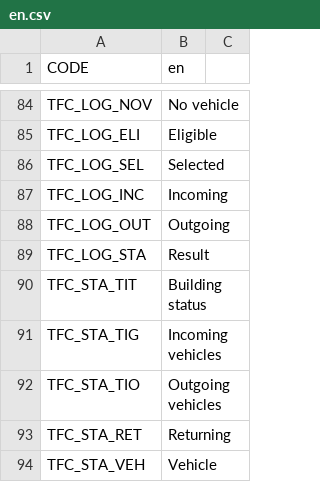
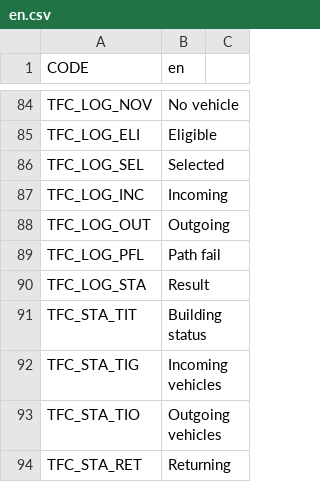
Before and after one commit to algernon-A/TransferController, a CSV file: Translations/en.csv, drawn as a sheet; only a part is shown, gaps mark what is left out; the shorter side is filled out with more unchanged rows.

Commit message:
Add PathFail status to match result logging.

```diff
--- a/Translations/en.csv
+++ b/Translations/en.csv
@@ -88,2 +88,3 @@ TFC_LOG_INC,Incoming
 TFC_LOG_OUT,Outgoing
+TFC_LOG_PFL,Path fail
 TFC_LOG_STA,Result
```
Also changed, not shown: 7 other files.
